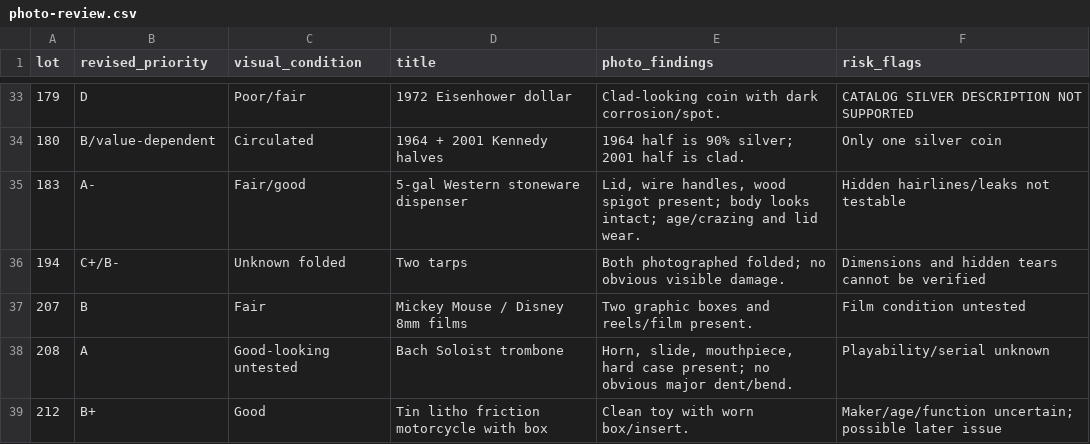
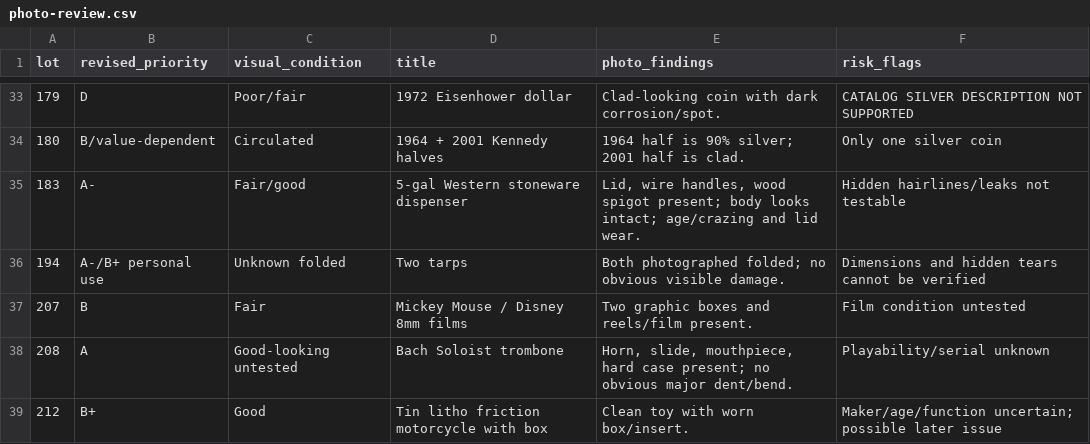
Before and after one commit to hatchmiw/merritt-auctions, a CSV file: auctions/778984/photo-review.csv, drawn as a sheet; only a part is shown, gaps mark what is left out.

Commit message:
Record lot 194 personal-use priority

```diff
--- a/auctions/778984/photo-review.csv
+++ b/auctions/778984/photo-review.csv
@@ -35,3 +35,3 @@ lot,revised_priority,visual_condition,title,photo_findings,risk_flags
 183,A-,Fair/good,"5-gal Western stoneware dispenser","Lid, wire handles, wood spigot present; body looks intact; age/crazing and lid wear.","Hidden hairlines/leaks not testable"
-194,C+/B-,Unknown folded,"Two tarps","Both photographed folded; no obvious visible damage.","Dimensions and hidden tears cannot be verified"
+194,"A-/B+ personal use",Unknown folded,"Two tarps","Both photographed folded; no obvious visible damage.","Dimensions and hidden tears cannot be verified"
 207,B,Fair,"Mickey Mouse / Disney 8mm films","Two graphic boxes and reels/film present.","Film condition untested"
```
